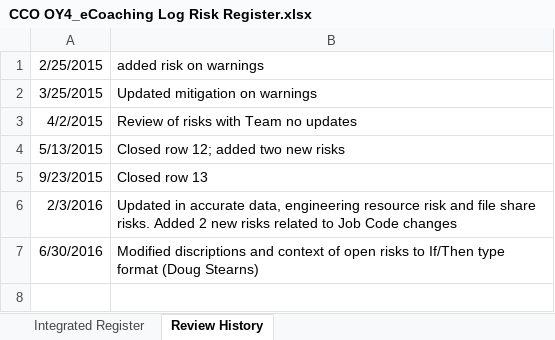
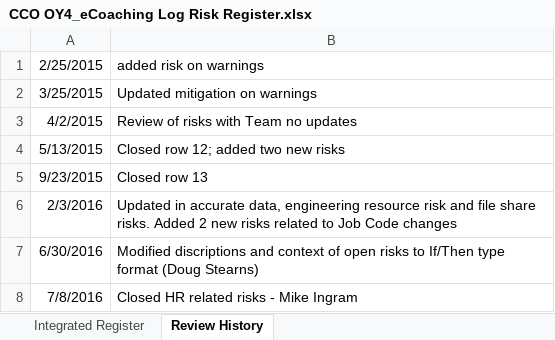
Before and after one commit to maximus-cco/eCoaching_V2_Bak, an Excel workbook: Project Management/eCL OY4/CCO OY4_eCoaching Log Risk Register.xlsx, sheet Review History, drawn as a sheet; values as stored, in another font and other column widths than the file's, no borders; the diff names each change by its address in the sheet, - before the commit and + after, or states it on an @@ line.

Commit message:
Closed HR related risks
git-tfs-id: [https://tfs.omnicloud.local/tfs/cco%20program/]$/eCoaching_V2;C34697

```diff
--- a/Project Management/eCL OY4/CCO OY4_eCoaching Log Risk Register.xlsx (sheet Review History)
+++ b/Project Management/eCL OY4/CCO OY4_eCoaching Log Risk Register.xlsx (sheet Review History)
+row 8: 7/8/2016 | Closed HR related risks - Mike Ingram
```
Also changed, not shown: sheet Integrated Register.
